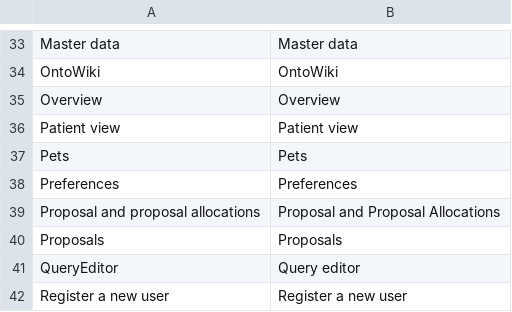
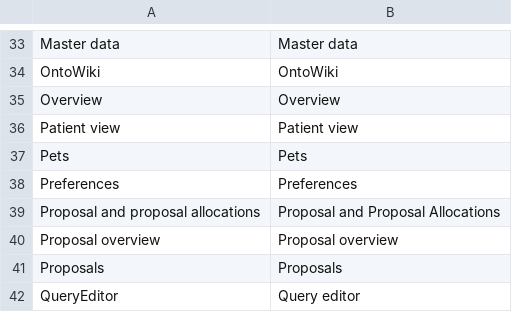
Before and after one commit to AKSW/Dispedia, a CSV file: extensions/formsmainmenu/languages/formsmainmenu-en.csv, drawn as a sheet; only a part is shown, gaps mark what is left out; the shorter side is filled out with more unchanged rows; the diff names each change by its address in the sheet, - before the commit and + after, or states it on an @@ line.

```diff
--- a/extensions/formsmainmenu/languages/formsmainmenu-en.csv
+++ b/extensions/formsmainmenu/languages/formsmainmenu-en.csv
+row 40: Proposal overview | Proposal overview
```
Also changed, not shown: extensions/formsmainmenu/languages/formsmainmenu-de.csv, 2 other files.
